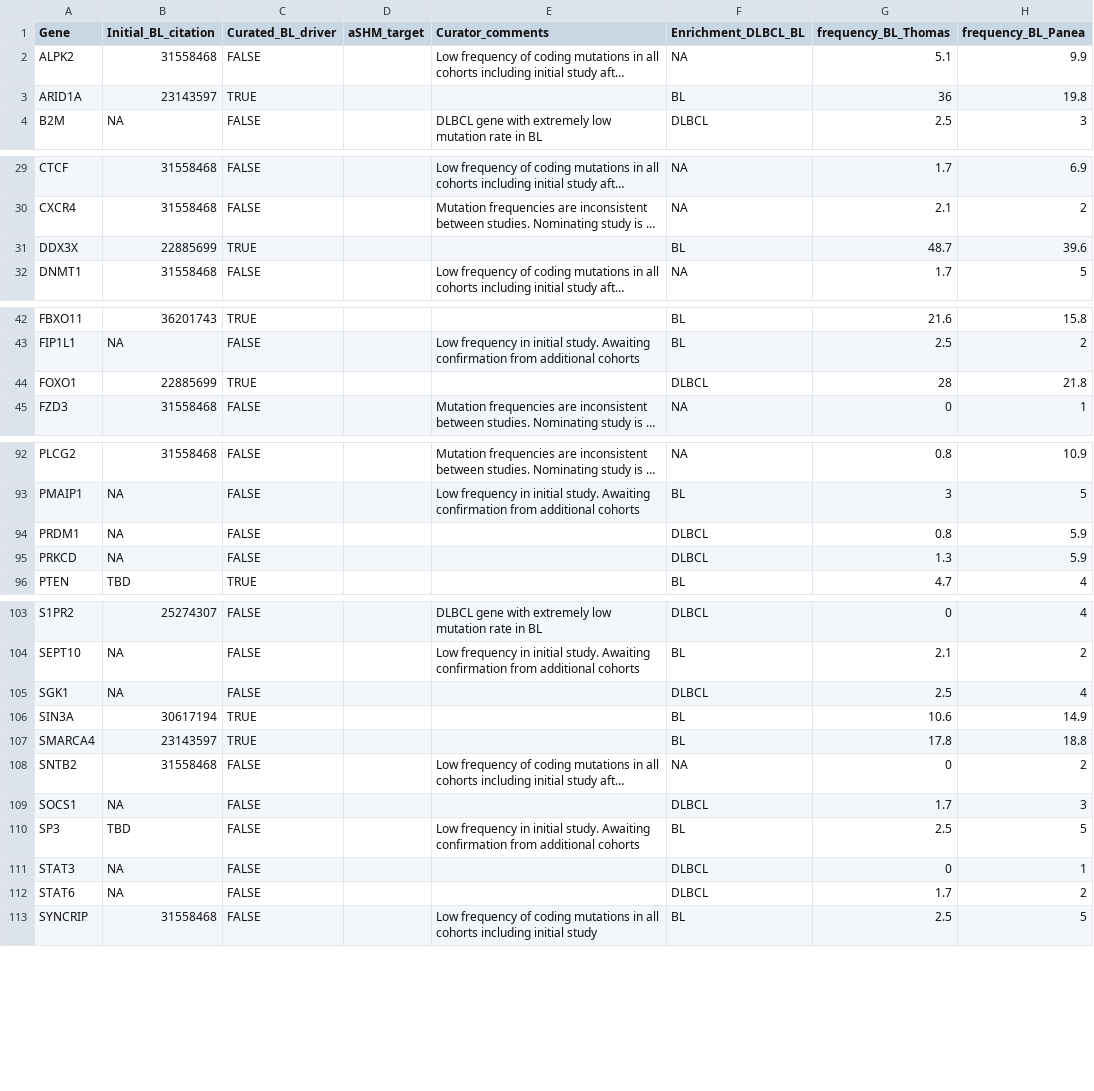
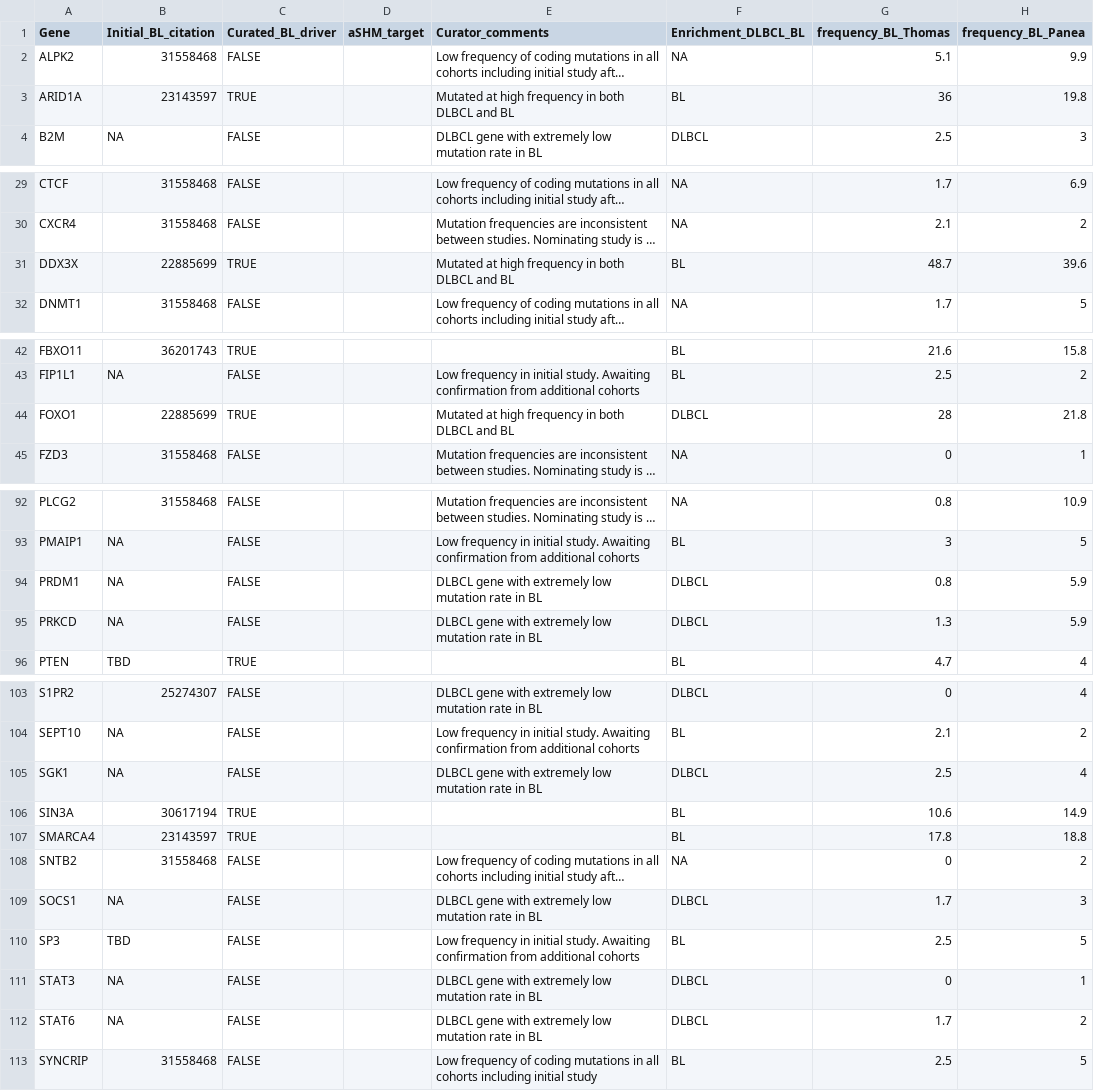
Before and after one commit to morinlab/LLMPP, a TSV file: resources/curated/bl_genes.tsv, drawn as a sheet; only a part is shown, gaps mark what is left out; long unchanged cells end in …; the diff covers the shown part only; the diff names each change by its address in the sheet, - before the commit and + after, or states it on an @@ line.

Commit message:
update comments

```diff
--- a/resources/curated/bl_genes.tsv
+++ b/resources/curated/bl_genes.tsv
-E3 (Curator_comments): (empty)
+E3 (Curator_comments): Mutated at high frequency in both DLBCL and BL
-E31 (Curator_comments): (empty)
+E31 (Curator_comments): Mutated at high frequency in both DLBCL and BL
-E44 (Curator_comments): (empty)
+E44 (Curator_comments): Mutated at high frequency in both DLBCL and BL
-E94:E95 (Curator_comments): (empty)
+E94:E95 (Curator_comments): DLBCL gene with extremely low mutation rate in BL
-E105 (Curator_comments): (empty)
+E105 (Curator_comments): DLBCL gene with extremely low mutation rate in BL
-E109 (Curator_comments): (empty)
+E109 (Curator_comments): DLBCL gene with extremely low mutation rate in BL
-E111:E112 (Curator_comments): (empty)
+E111:E112 (Curator_comments): DLBCL gene with extremely low mutation rate in BL
```
Also changed, not shown: 2 edited cells elsewhere in this file.
